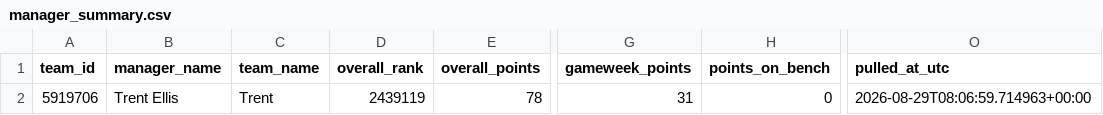
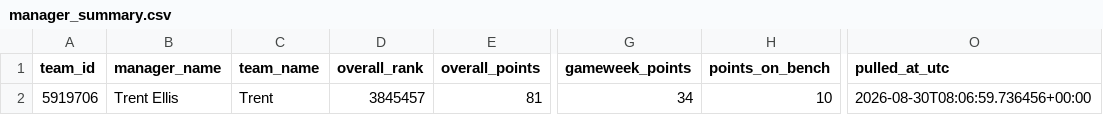
Before and after one commit to Quikksilva/FPLAIAssistant, a CSV file: fpl_data/manager_summary.csv, drawn as a sheet; only a part is shown, gaps mark what is left out; the diff names each change by its address in the sheet, - before the commit and + after, or states it on an @@ line.

```diff
--- a/fpl_data/manager_summary.csv
+++ b/fpl_data/manager_summary.csv
-D2 (overall_rank): 2439119
+D2 (overall_rank): 3845457
-E2 (overall_points): 78
+E2 (overall_points): 81
-G2 (gameweek_points): 31
+G2 (gameweek_points): 34
-H2 (points_on_bench): 0
+H2 (points_on_bench): 10
-O2 (pulled_at_utc): 2026-08-29T08:06:59.714963+00:00
+O2 (pulled_at_utc): 2026-08-30T08:06:59.736456+00:00
```
Also changed, not shown: fpl_data/fixtures.csv, fpl_data/players.csv, 3 other files.
